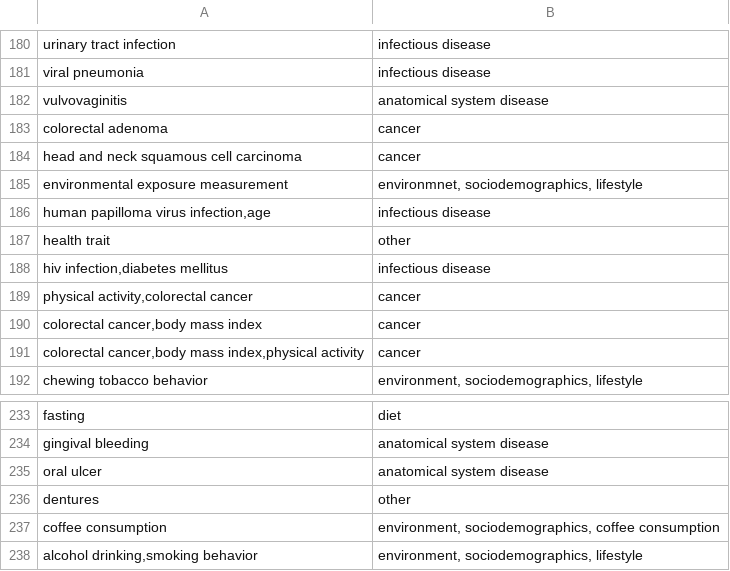
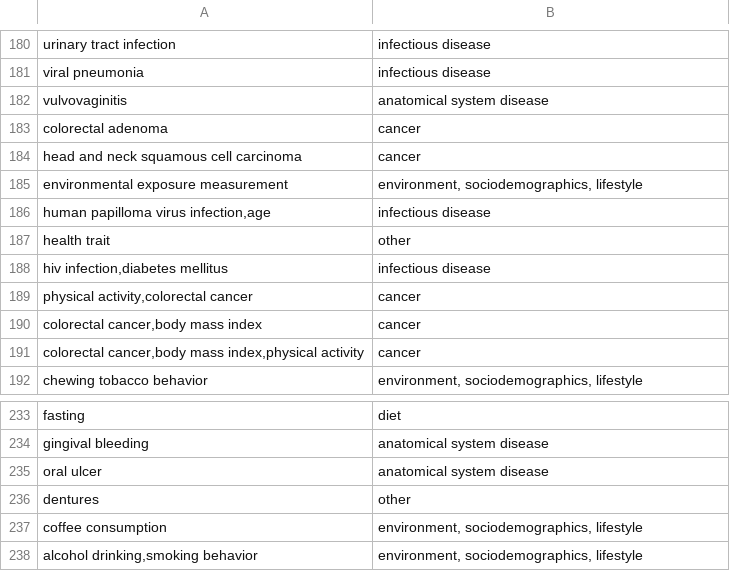
Before and after one commit to waldronlab/bugphyzzAnalyses, a TSV file: inst/extdata/condition2category.tsv, drawn as a sheet; only a part is shown, gaps mark what is left out.

Commit message:
fix more typos in the condition2category.tsv file

```diff
--- a/inst/extdata/condition2category.tsv
+++ b/inst/extdata/condition2category.tsv
@@ -184,3 +184,3 @@
 "head and neck squamous cell carcinoma"	"cancer"
-"environmental exposure measurement"	"environmnet, sociodemographics, lifestyle"
+"environmental exposure measurement"	"environment, sociodemographics, lifestyle"
 "human papilloma virus infection,age"	"infectious disease"
@@ -236,3 +236,3 @@
 "dentures"	"other"
-"coffee consumption"	"environment, sociodemographics, coffee consumption"
+"coffee consumption"	"environment, sociodemographics, lifestyle"
 "alcohol drinking,smoking behavior"	"environment, sociodemographics, lifestyle"
```
